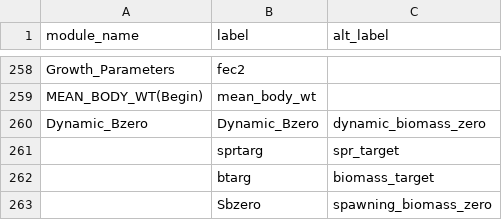
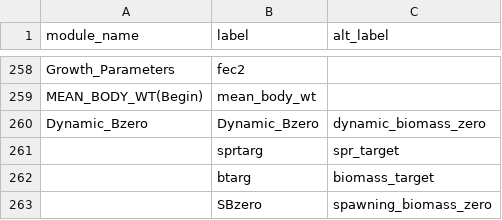
Before and after one commit to nmfs-ost/stockplotr, a CSV file: inst/resources/ss3_var_names.csv, drawn as a sheet; only a part is shown, gaps mark what is left out.

```diff
--- a/inst/resources/ss3_var_names.csv
+++ b/inst/resources/ss3_var_names.csv
@@ -262,2 +262,2 @@ Dynamic_Bzero,Dynamic_Bzero,dynamic_biomass_zero
 ,btarg,biomass_target
-,Sbzero,spawning_biomass_zero
+,SBzero,spawning_biomass_zero
```
Also changed, not shown: 2 other files.
